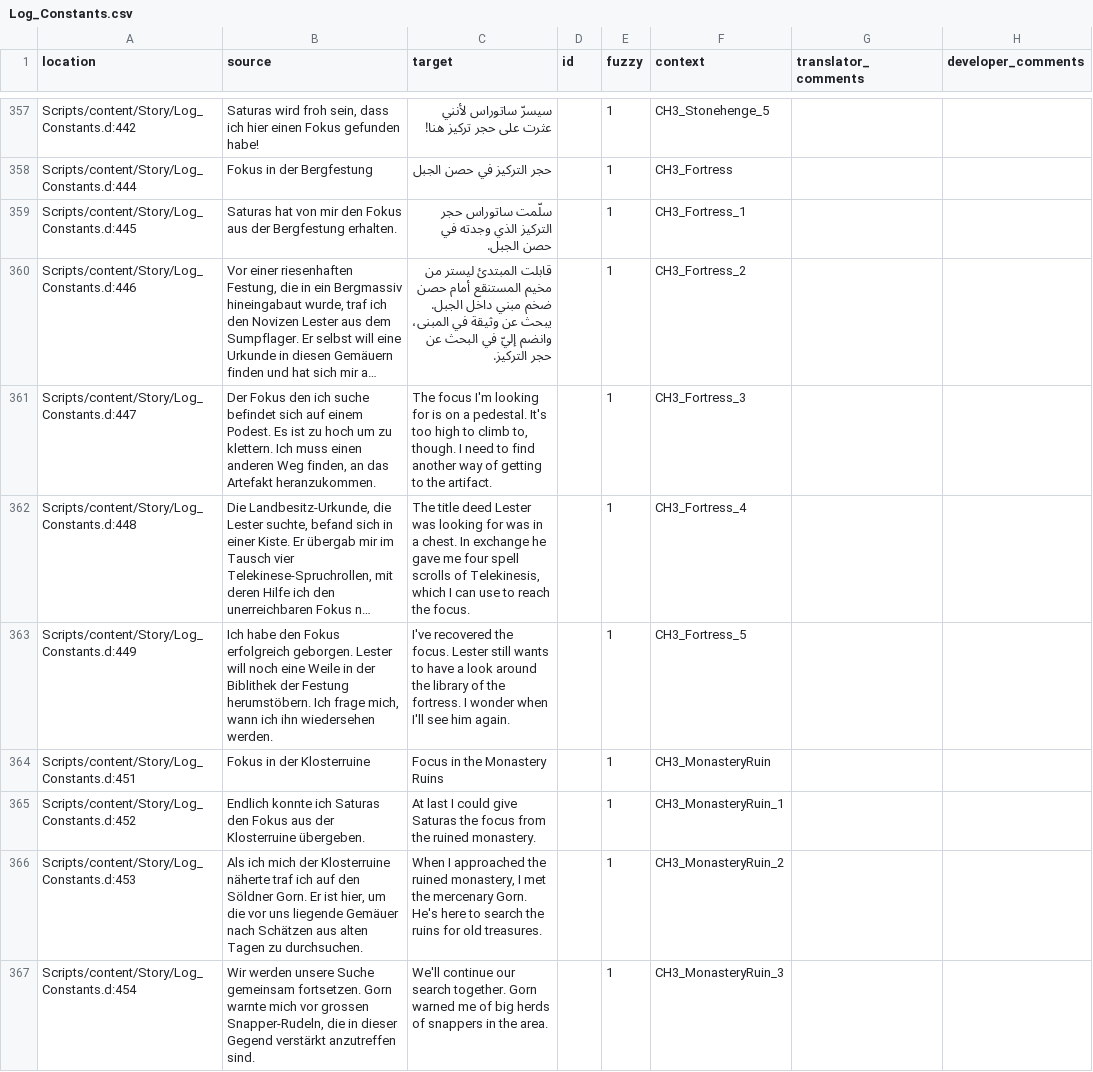
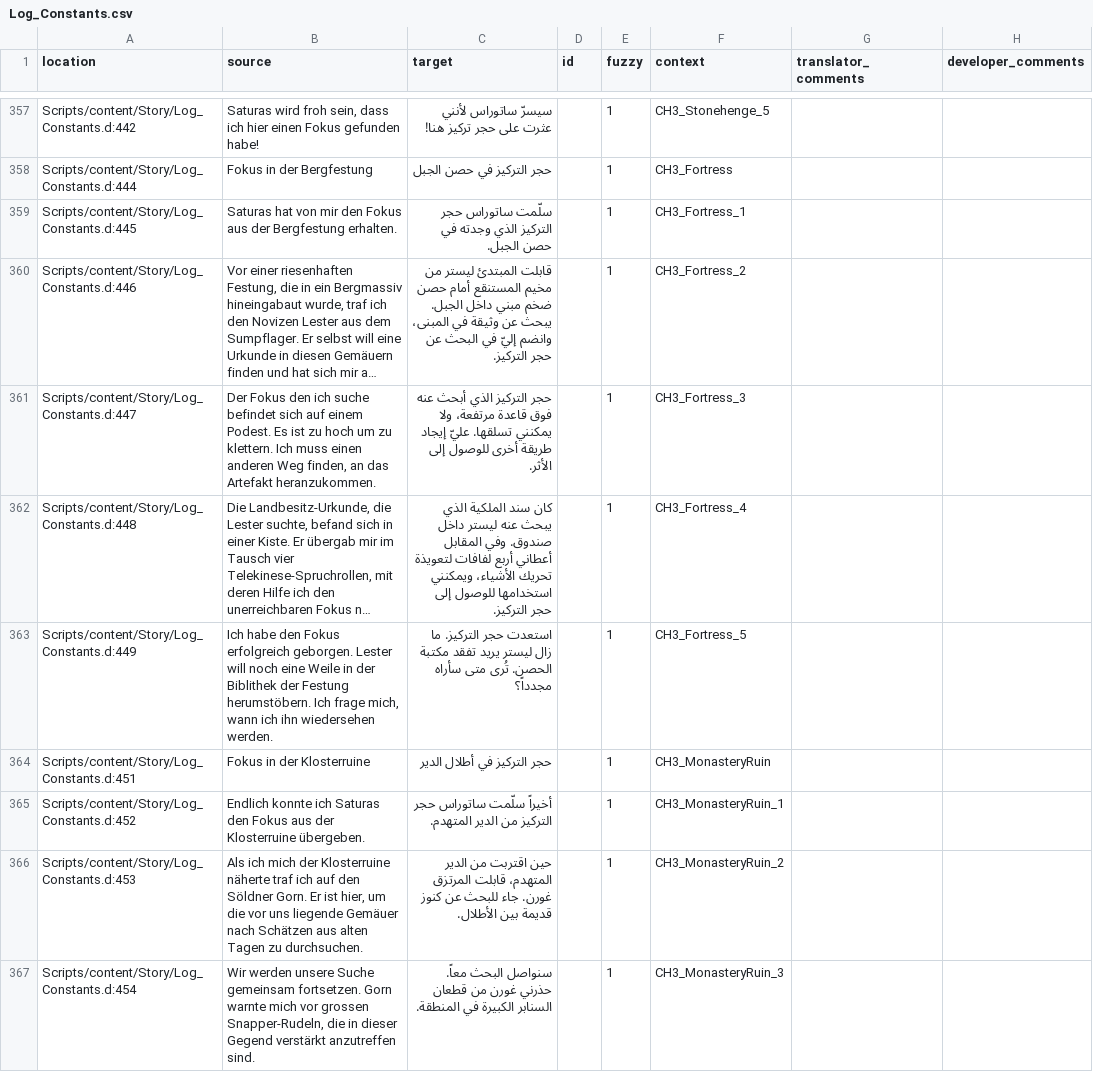
Before and after one commit to 2Saud-coder/Gothic-1-localization, a CSV file: .translations/ar/Log_Constants.csv, drawn as a sheet; only a part is shown, gaps mark what is left out; long unchanged cells end in …; the diff covers the shown part only; the diff names each change by its address in the sheet, - before the commit and + after, or states it on an @@ line.

Commit message:
Translate focus locations and Fire Mage quests

```diff
--- a/.translations/ar/Log_Constants.csv
+++ b/.translations/ar/Log_Constants.csv
-C361 (target): The focus I'm looking for is on a pedestal. It's too high to climb to, though. I need to find another way of getting to the artifact.
+C361 (target): حجر التركيز الذي أبحث عنه فوق قاعدة مرتفعة، ولا يمكنني تسلقها. عليّ إيجاد طريقة أخرى للوصول إلى الأثر.
-C362 (target): The title deed Lester was looking for was in a chest. In exchange he gave me four spell scrolls of Telekinesis, which I can use to reach the focus.
+C362 (target): كان سند الملكية الذي يبحث عنه ليستر داخل صندوق. وفي المقابل أعطاني أربع لفافات لتعويذة تحريك الأشياء، ويمكنني استخدامها للوصول إلى حجر التركيز.
-C363 (target): I've recovered the focus. Lester still wants to have a look around the library of the fortress. I wonder when I'll see him again.
+C363 (target): استعدت حجر التركيز. ما زال ليستر يريد تفقد مكتبة الحصن. تُرى متى سأراه مجدداً؟
-C364 (target): Focus in the Monastery Ruins
+C364 (target): حجر التركيز في أطلال الدير
-C365 (target): At last I could give Saturas the focus from the ruined monastery.
+C365 (target): أخيراً سلّمت ساتوراس حجر التركيز من الدير المتهدم.
-C366 (target): When I approached the ruined monastery, I met the mercenary Gorn. He's here to search the ruins for old treasures.
+C366 (target): حين اقتربت من الدير المتهدم، قابلت المرتزق غورن. جاء للبحث عن كنوز قديمة بين الأطلال.
-C367 (target): We'll continue our search together. Gorn warned me of big herds of snappers in the area.
+C367 (target): سنواصل البحث معاً. حذرني غورن من قطعان السنابر الكبيرة في المنطقة.
```
Also changed, not shown: 23 edited cells elsewhere in this file.
